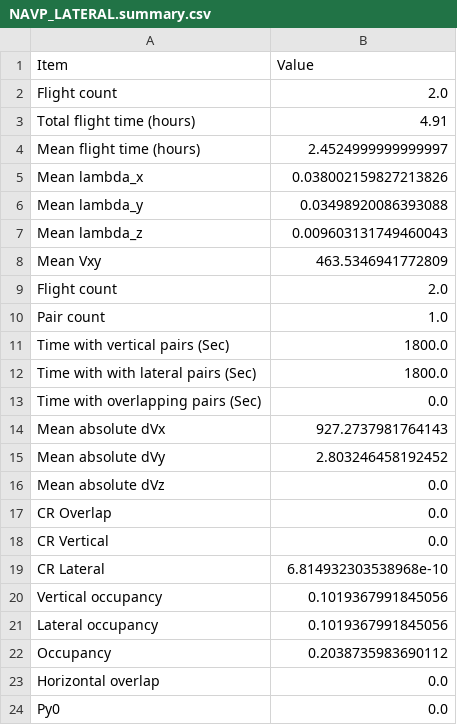
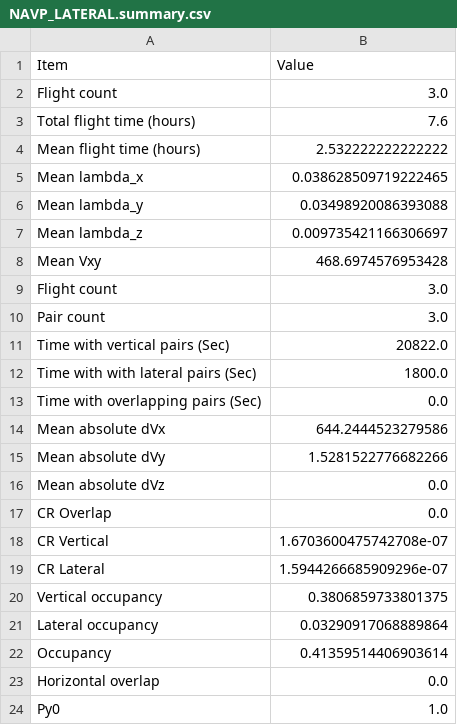
Before and after one commit to helix2001/MWG2026, a CSV file: NAVP_LATERAL.summary.csv, drawn as a sheet.

```diff
--- a/NAVP_LATERAL.summary.csv
+++ b/NAVP_LATERAL.summary.csv
@@ -1,24 +1,24 @@
 Item,Value
-Flight count,2.0
-Total flight time (hours),4.91
-Mean flight time (hours),2.4524999999999997
-Mean lambda_x,0.038002159827213826
+Flight count,3.0
+Total flight time (hours),7.6
+Mean flight time (hours),2.532222222222222
+Mean lambda_x,0.038628509719222465
 Mean lambda_y,0.03498920086393088
-Mean lambda_z,0.009603131749460043
-Mean Vxy,463.5346941772809
-Flight count,2.0
-Pair count,1.0
-Time with vertical pairs (Sec),1800.0
+Mean lambda_z,0.009735421166306697
+Mean Vxy,468.6974576953428
+Flight count,3.0
+Pair count,3.0
+Time with vertical pairs (Sec),20822.0
 Time with with lateral pairs (Sec),1800.0
 Time with overlapping pairs (Sec),0.0
-Mean absolute dVx,927.2737981764143
-Mean absolute dVy,2.803246458192452
+Mean absolute dVx,644.2444523279586
+Mean absolute dVy,1.5281522776682266
 Mean absolute dVz,0.0
 CR Overlap,0.0
-CR Vertical,0.0
-CR Lateral,6.814932303538968e-10
-Vertical occupancy,0.1019367991845056
-Lateral occupancy,0.1019367991845056
-Occupancy,0.2038735983690112
+CR Vertical,1.6703600475742708e-07
+CR Lateral,1.5944266685909296e-07
+Vertical occupancy,0.3806859733801375
+Lateral occupancy,0.03290917068889864
+Occupancy,0.41359514406903614
 Horizontal overlap,0.0
-Py0,0.0
+Py0,1.0
```
Also changed, not shown: NAVP_LATERAL.csv, NAVP_LATERAL.pairs.csv, 6 other files.
